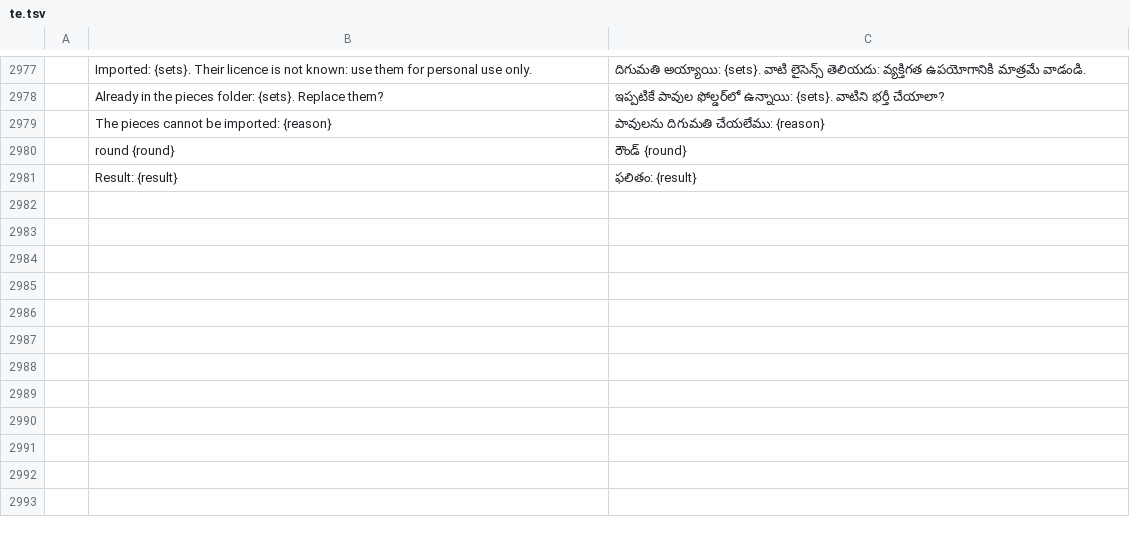
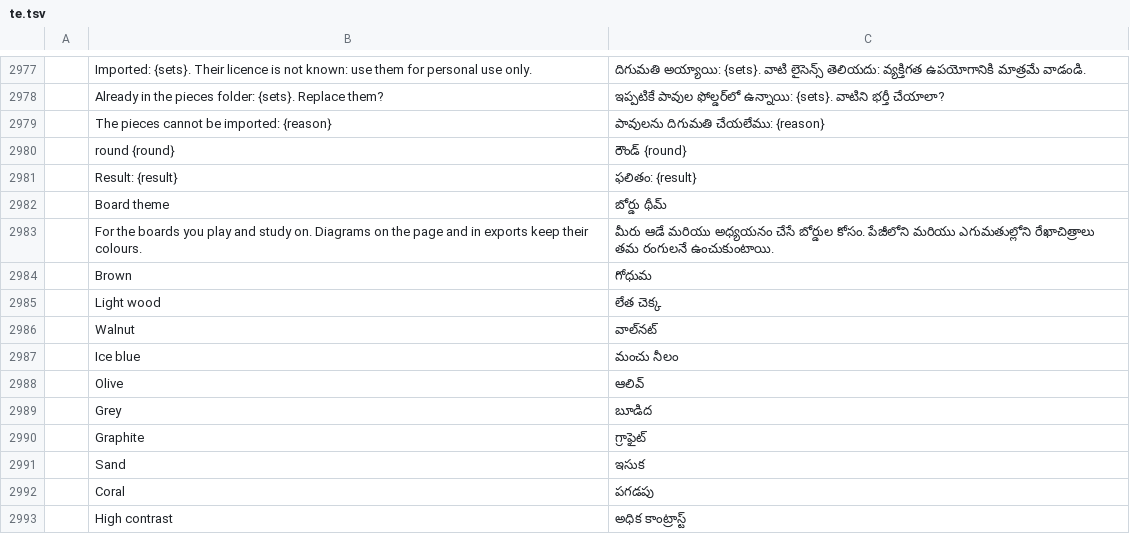
Before and after one commit to DarcioAlberico/pdfcraft-xadrez, a TSV file: crates/ui-egui/src/i18n/te.tsv, drawn as a sheet; only a part is shown, gaps mark what is left out; the diff names each change by its address in the sheet, - before the commit and + after, or states it on an @@ line.

```diff
--- a/crates/ui-egui/src/i18n/te.tsv
+++ b/crates/ui-egui/src/i18n/te.tsv
+row 2982:  | Board theme | బోర్డు థీమ్
+row 2983:  | For the boards you play and study on. Diagrams on the page and in exports keep their colours. | మీరు ఆడే మరియు అధ్యయనం చేసే బోర్డుల కోసం. పేజీలోని మరియు ఎగుమతుల్లోని రేఖాచిత్రాలు తమ రంగులనే ఉంచుకుంటాయి.
+row 2984:  | Brown | గోధుమ
+row 2985:  | Light wood | లేత చెక్క
+row 2986:  | Walnut | వాల్‌నట్
+row 2987:  | Ice blue | మంచు నీలం
+row 2988:  | Olive | ఆలివ్
+row 2989:  | Grey | బూడిద
+row 2990:  | Graphite | గ్రాఫైట్
+row 2991:  | Sand | ఇసుక
+row 2992:  | Coral | పగడపు
+row 2993:  | High contrast | అధిక కాంట్రాస్ట్
```
Also changed, not shown: crates/ui-egui/src/i18n/bg.tsv, crates/ui-egui/src/i18n/el.tsv, 32 other files.
